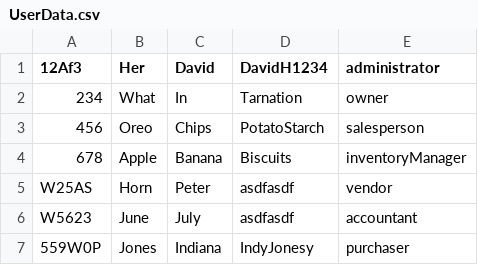
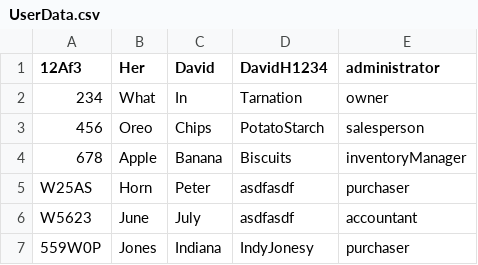
Before and after one commit to CrazyOp145/SoftwareEngineering4110, a CSV file: CSC4110-GroupProject/UserData.csv, drawn as a sheet.

Commit message:
Reupdated UserRoles and UserProfile creation and update.
- David Her

```diff
--- a/CSC4110-GroupProject/UserData.csv
+++ b/CSC4110-GroupProject/UserData.csv
@@ -4,3 +4,3 @@
 678,Apple,Banana,Biscuits,inventoryManager,
-W25AS,Horn,Peter,asdfasdf,vendor,
+W25AS,Horn,Peter,asdfasdf,purchaser,
 W5623,June,July,asdfasdf,accountant,
```
Also changed, not shown: 3 other files.
